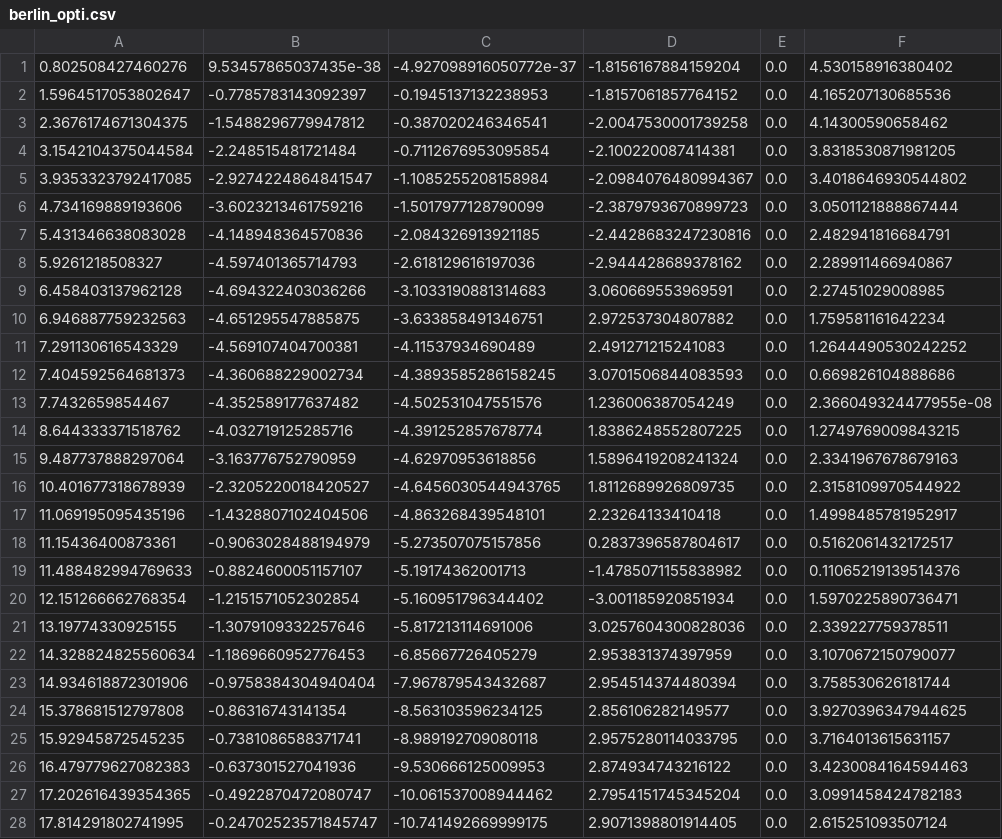
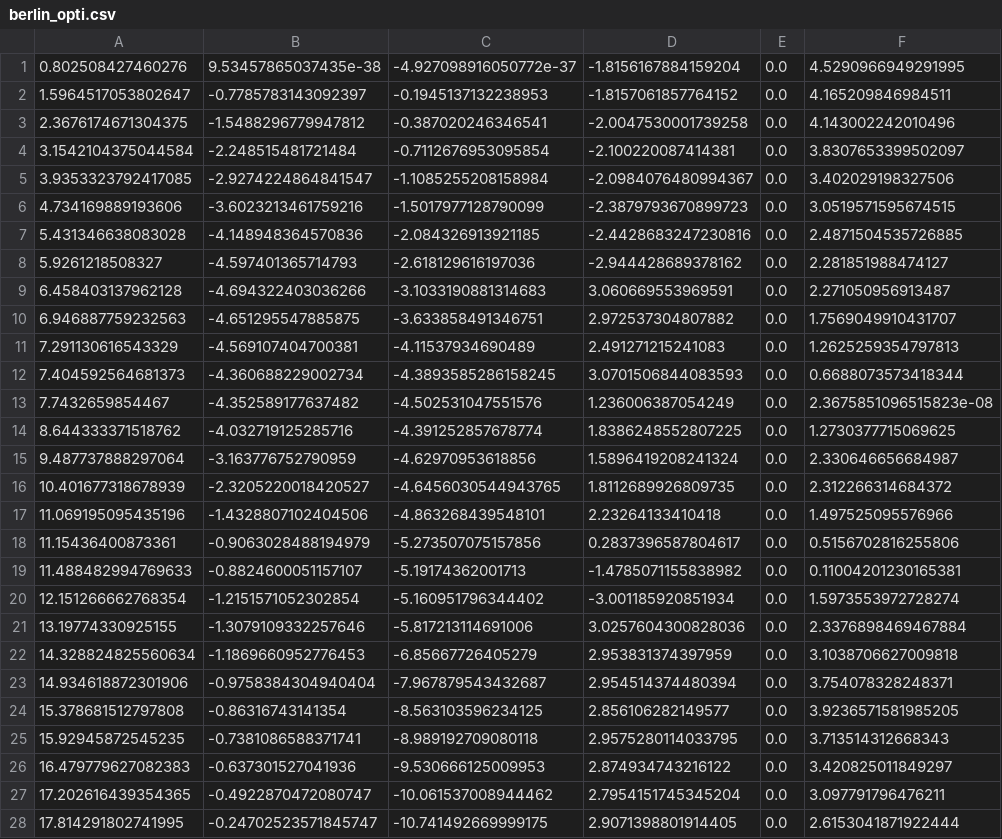
Before and after one commit to BDEvan5/toy_auto_race, a CSV file: maps/berlin_opti.csv, drawn as a sheet; only a part is shown; the diff covers the shown part only.

```diff
--- a/maps/berlin_opti.csv
+++ b/maps/berlin_opti.csv
@@ -1,28 +1,28 @@
-0.802508427460276,9.53457865037435e-38,-4.927098916050772e-37,-1.8156167884159204,0.0,4.530158916380402
-1.5964517053802647,-0.7785783143092397,-0.1945137132238953,-1.8157061857764152,0.0,4.165207130685536
-2.3676174671304375,-1.5488296779947812,-0.387020246346541,-2.0047530001739258,0.0,4.14300590658462
-3.1542104375044584,-2.248515481721484,-0.7112676953095854,-2.100220087414381,0.0,3.8318530871981205
-3.9353323792417085,-2.9274224864841547,-1.1085255208158984,-2.0984076480994367,0.0,3.4018646930544802
-4.734169889193606,-3.6023213461759216,-1.5017977128790099,-2.3879793670899723,0.0,3.0501121888867444
-5.431346638083028,-4.148948364570836,-2.084326913921185,-2.4428683247230816,0.0,2.482941816684791
-5.9261218508327,-4.597401365714793,-2.618129616197036,-2.944428689378162,0.0,2.289911466940867
-6.458403137962128,-4.694322403036266,-3.1033190881314683,3.060669553969591,0.0,2.27451029008985
-6.946887759232563,-4.651295547885875,-3.633858491346751,2.972537304807882,0.0,1.759581161642234
-7.291130616543329,-4.569107404700381,-4.11537934690489,2.491271215241083,0.0,1.2644490530242252
-7.404592564681373,-4.360688229002734,-4.3893585286158245,3.0701506844083593,0.0,0.669826104888686
-7.7432659854467,-4.352589177637482,-4.502531047551576,1.236006387054249,0.0,2.366049324477955e-08
-8.644333371518762,-4.032719125285716,-4.391252857678774,1.8386248552807225,0.0,1.2749769009843215
-9.487737888297064,-3.163776752790959,-4.62970953618856,1.5896419208241324,0.0,2.3341967678679163
-10.401677318678939,-2.3205220018420527,-4.6456030544943765,1.8112689926809735,0.0,2.3158109970544922
-11.069195095435196,-1.4328807102404506,-4.863268439548101,2.23264133410418,0.0,1.4998485781952917
-11.15436400873361,-0.9063028488194979,-5.273507075157856,0.2837396587804617,0.0,0.5162061432172517
-11.488482994769633,-0.8824600051157107,-5.19174362001713,-1.4785071155838982,0.0,0.11065219139514376
-12.151266662768354,-1.2151571052302854,-5.160951796344402,-3.001185920851934,0.0,1.5970225890736471
-13.19774330925155,-1.3079109332257646,-5.817213114691006,3.0257604300828036,0.0,2.339227759378511
-14.328824825560634,-1.1869660952776453,-6.85667726405279,2.953831374397959,0.0,3.1070672150790077
-14.934618872301906,-0.9758384304940404,-7.967879543432687,2.954514374480394,0.0,3.758530626181744
-15.378681512797808,-0.86316743141354,-8.563103596234125,2.856106282149577,0.0,3.9270396347944625
-15.92945872545235,-0.7381086588371741,-8.989192709080118,2.9575280114033795,0.0,3.7164013615631157
-16.479779627082383,-0.637301527041936,-9.530666125009953,2.874934743216122,0.0,3.4230084164594463
-17.202616439354365,-0.4922870472080747,-10.061537008944462,2.7954151745345204,0.0,3.0991458424782183
-17.814291802741995,-0.24702523571845747,-10.741492669999175,2.9071398801914405,0.0,2.615251093507124
+0.802508427460276,9.53457865037435e-38,-4.927098916050772e-37,-1.8156167884159204,0.0,4.5290966949291995
+1.5964517053802647,-0.7785783143092397,-0.1945137132238953,-1.8157061857764152,0.0,4.165209846984511
+2.3676174671304375,-1.5488296779947812,-0.387020246346541,-2.0047530001739258,0.0,4.143002242010496
+3.1542104375044584,-2.248515481721484,-0.7112676953095854,-2.100220087414381,0.0,3.8307653399502097
+3.9353323792417085,-2.9274224864841547,-1.1085255208158984,-2.0984076480994367,0.0,3.402029198327506
+4.734169889193606,-3.6023213461759216,-1.5017977128790099,-2.3879793670899723,0.0,3.0519571595674515
+5.431346638083028,-4.148948364570836,-2.084326913921185,-2.4428683247230816,0.0,2.4871504535726885
+5.9261218508327,-4.597401365714793,-2.618129616197036,-2.944428689378162,0.0,2.281851988474127
+6.458403137962128,-4.694322403036266,-3.1033190881314683,3.060669553969591,0.0,2.271050956913487
+6.946887759232563,-4.651295547885875,-3.633858491346751,2.972537304807882,0.0,1.7569049910431707
+7.291130616543329,-4.569107404700381,-4.11537934690489,2.491271215241083,0.0,1.2625259354797813
+7.404592564681373,-4.360688229002734,-4.3893585286158245,3.0701506844083593,0.0,0.6688073573418344
+7.7432659854467,-4.352589177637482,-4.502531047551576,1.236006387054249,0.0,2.3675851096515823e-08
+8.644333371518762,-4.032719125285716,-4.391252857678774,1.8386248552807225,0.0,1.2730377715069625
+9.487737888297064,-3.163776752790959,-4.62970953618856,1.5896419208241324,0.0,2.330646656684987
+10.401677318678939,-2.3205220018420527,-4.6456030544943765,1.8112689926809735,0.0,2.312266314684372
+11.069195095435196,-1.4328807102404506,-4.863268439548101,2.23264133410418,0.0,1.497525095576966
+11.15436400873361,-0.9063028488194979,-5.273507075157856,0.2837396587804617,0.0,0.5156702816255806
+11.488482994769633,-0.8824600051157107,-5.19174362001713,-1.4785071155838982,0.0,0.11004201230165381
+12.151266662768354,-1.2151571052302854,-5.160951796344402,-3.001185920851934,0.0,1.5973553972728274
+13.19774330925155,-1.3079109332257646,-5.817213114691006,3.0257604300828036,0.0,2.3376898469467884
+14.328824825560634,-1.1869660952776453,-6.85667726405279,2.953831374397959,0.0,3.1038706627009818
+14.934618872301906,-0.9758384304940404,-7.967879543432687,2.954514374480394,0.0,3.754078328248371
+15.378681512797808,-0.86316743141354,-8.563103596234125,2.856106282149577,0.0,3.9236571581985205
+15.92945872545235,-0.7381086588371741,-8.989192709080118,2.9575280114033795,0.0,3.713514312668343
+16.479779627082383,-0.637301527041936,-9.530666125009953,2.874934743216122,0.0,3.420825011849297
+17.202616439354365,-0.4922870472080747,-10.061537008944462,2.7954151745345204,0.0,3.097791796476211
+17.814291802741995,-0.24702523571845747,-10.741492669999175,2.9071398801914405,0.0,2.6153041871922444
```
Also changed, not shown: 60 edited cells elsewhere in this file, 9 other files.
